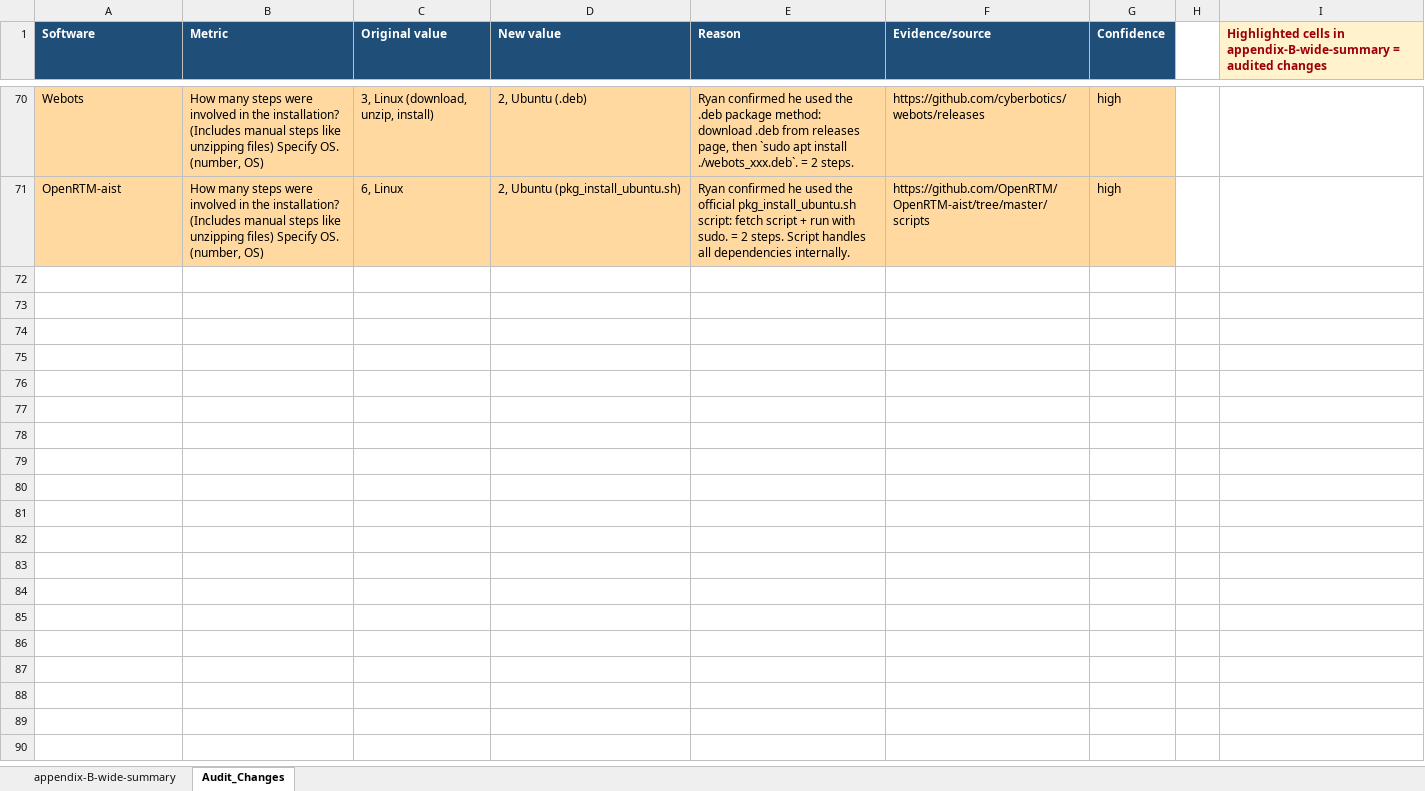
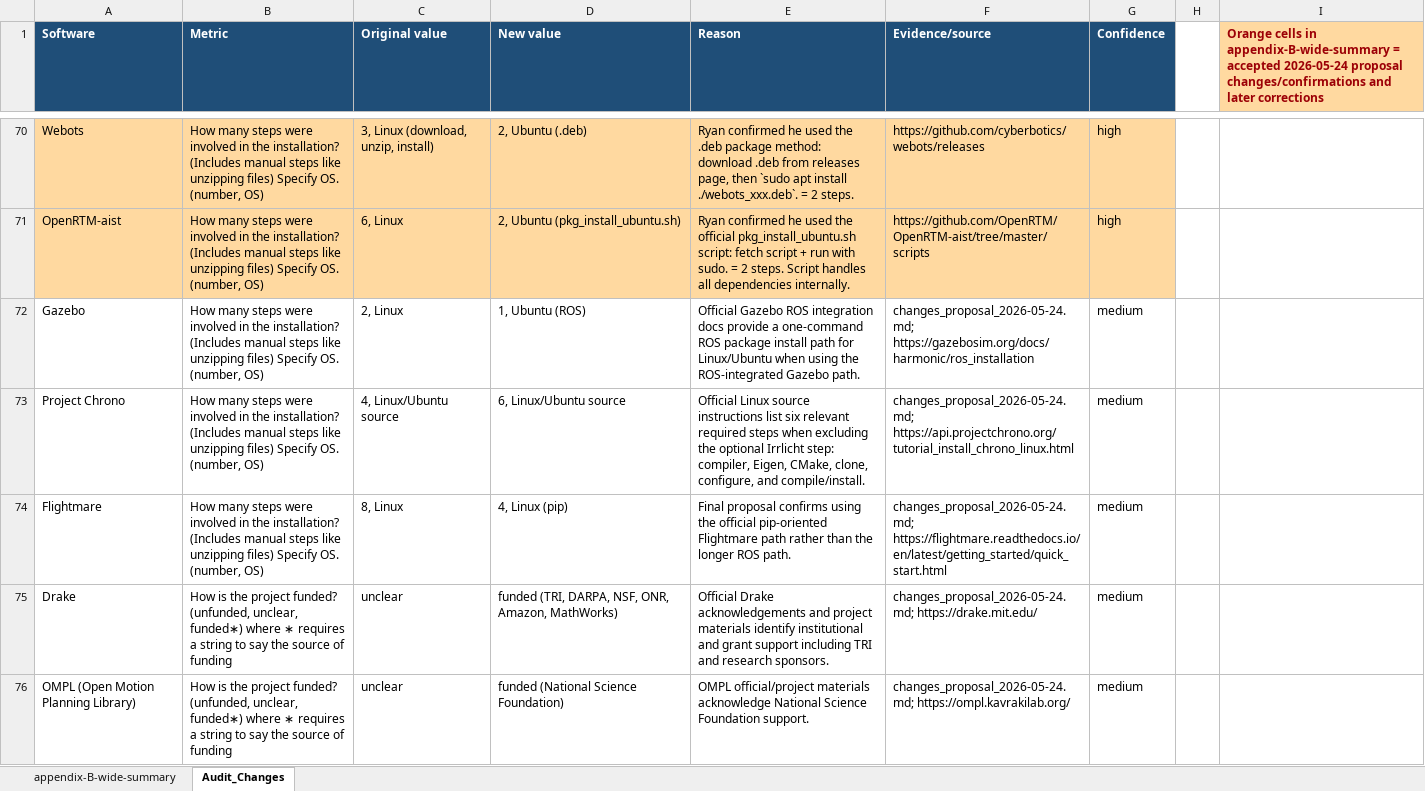
Before and after one commit to smiths/AIMSS, an Excel workbook: StateOfPractice/DomainMeasurements/InverseKinematics-Ryan/summary.xlsx, sheet Audit_Changes, drawn as a sheet; only a part is shown, gaps mark what is left out; values as stored, in another font and other column widths than the file's, no borders; the diff covers the shown part only; the diff names each change by its address in the sheet, - before the commit and + after, or states it on an @@ line.

Commit message:
last edition

```diff
--- a/StateOfPractice/DomainMeasurements/InverseKinematics-Ryan/summary.xlsx (sheet Audit_Changes)
+++ b/StateOfPractice/DomainMeasurements/InverseKinematics-Ryan/summary.xlsx (sheet Audit_Changes)
-I1: Highlighted cells in appendix-B-wide-summary = audited changes
+I1: Orange cells in appendix-B-wide-summary = accepted 2026-05-24 proposal changes/confirmations and later corrections
-I1 fill: #FFF2CC
+I1 fill: #FFD9A0
+row 72: Gazebo | How many steps were involved in the installation? (Includes manual steps like unzipping files) Specify OS. (number, OS) | 2, Linux | 1, Ubuntu (ROS) | Official Gazebo ROS integration docs provide a one-command ROS package install path for Linux/Ubuntu when using the ROS-integrated Gazebo path. | changes_proposal_2026-05-24.md; https://gazebosim.org/docs/harmonic/ros_installation | medium
+row 73: Project Chrono | How many steps were involved in the installation? (Includes manual steps like unzipping files) Specify OS. (number, OS) | 4, Linux/Ubuntu source | 6, Linux/Ubuntu source | Official Linux source instructions list six relevant required steps when excluding the optional Irrlicht step: compiler, Eigen, CMake, clone, configure, and compile/install. | changes_proposal_2026-05-24.md; https://api.projectchrono.org/tutorial_install_chrono_linux.html | medium
+row 74: Flightmare | How many steps were involved in the installation? (Includes manual steps like unzipping files) Specify OS. (number, OS) | 8, Linux | 4, Linux (pip) | Final proposal confirms using the official pip-oriented Flightmare path rather than the longer ROS path. | changes_proposal_2026-05-24.md; https://flightmare.readthedocs.io/en/latest/getting_started/quick_start.html | medium
+row 75: Drake | How is the project funded? (unfunded, unclear, funded∗) where ∗ requires a string to say the source of funding | unclear | funded (TRI, DARPA, NSF, ONR, Amazon, MathWorks) | Official Drake acknowledgements and project materials identify institutional and grant support including TRI and research sponsors. | changes_proposal_2026-05-24.md; https://drake.mit.edu/ | medium
+row 76: OMPL (Open Motion Planning Library) | How is the project funded? (unfunded, unclear, funded∗) where ∗ requires a string to say the source of funding | unclear | funded (National Science Foundation) | OMPL official/project materials acknowledge National Science Foundation support. | changes_proposal_2026-05-24.md; https://ompl.kavrakilab.org/ | medium
```
Also changed, not shown: 47 added rows, 5 edited cells and cell formats elsewhere in this sheet, sheet appendix-B-wide-summary.
